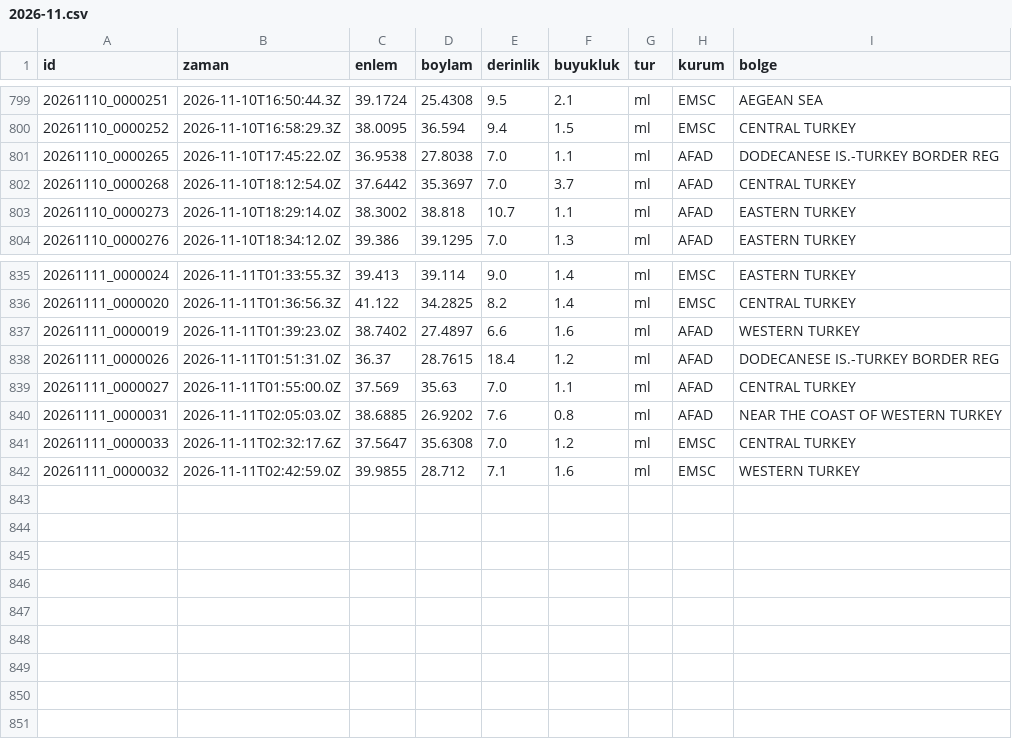
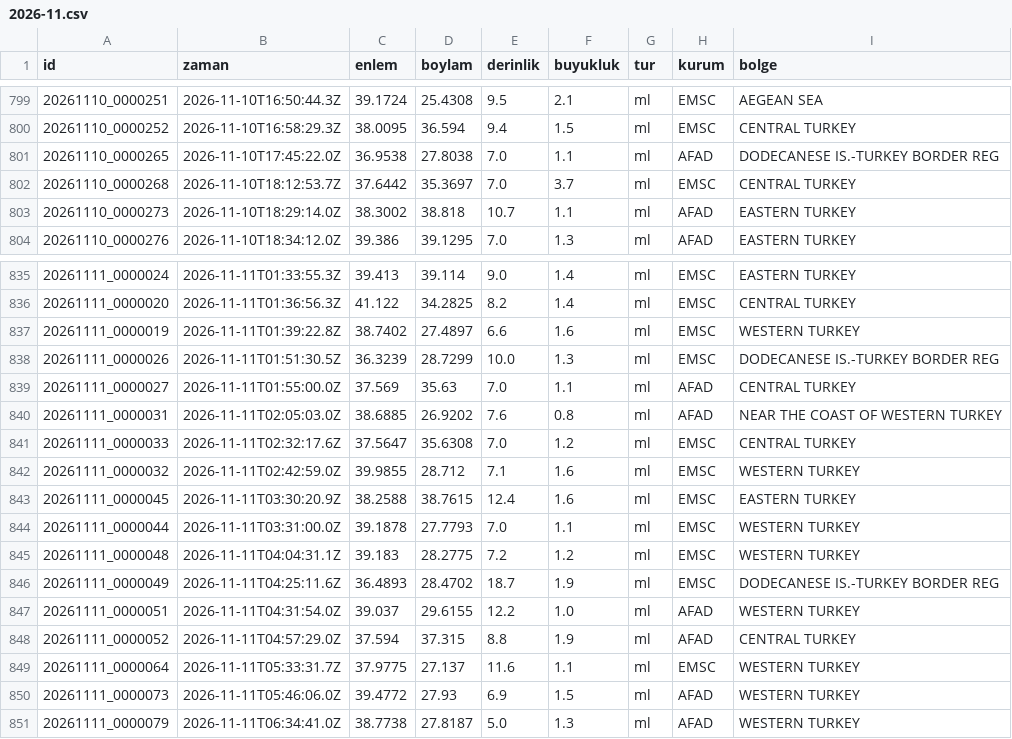
Before and after one commit to birtohum/turkiye-sallandi, a CSV file: veri/emsc/2026-11.csv, drawn as a sheet; only a part is shown, gaps mark what is left out.

```diff
--- a/veri/emsc/2026-11.csv
+++ b/veri/emsc/2026-11.csv
@@ -801,3 +801,3 @@ id,zaman,enlem,boylam,derinlik,buyukluk,tur,kurum,bolge
 20261110_0000265,2026-11-10T17:45:22.0Z,36.9538,27.8038,7.0,1.1,ml,AFAD,DODECANESE IS.-TURKEY BORDER REG
-20261110_0000268,2026-11-10T18:12:54.0Z,37.6442,35.3697,7.0,3.7,ml,AFAD,CENTRAL TURKEY
+20261110_0000268,2026-11-10T18:12:53.7Z,37.6442,35.3697,7.0,3.7,ml,EMSC,CENTRAL TURKEY
 20261110_0000273,2026-11-10T18:29:14.0Z,38.3002,38.818,10.7,1.1,ml,AFAD,EASTERN TURKEY
@@ -836,4 +836,4 @@ id,zaman,enlem,boylam,derinlik,buyukluk,tur,kurum,bolge
 20261111_0000020,2026-11-11T01:36:56.3Z,41.122,34.2825,8.2,1.4,ml,EMSC,CENTRAL TURKEY
-20261111_0000019,2026-11-11T01:39:23.0Z,38.7402,27.4897,6.6,1.6,ml,AFAD,WESTERN TURKEY
-20261111_0000026,2026-11-11T01:51:31.0Z,36.37,28.7615,18.4,1.2,ml,AFAD,DODECANESE IS.-TURKEY BORDER REG
+20261111_0000019,2026-11-11T01:39:22.8Z,38.7402,27.4897,6.6,1.6,ml,EMSC,WESTERN TURKEY
+20261111_0000026,2026-11-11T01:51:30.5Z,36.3239,28.7299,10.0,1.3,ml,EMSC,DODECANESE IS.-TURKEY BORDER REG
 20261111_0000027,2026-11-11T01:55:00.0Z,37.569,35.63,7.0,1.1,ml,AFAD,CENTRAL TURKEY
@@ -842 +842,10 @@ id,zaman,enlem,boylam,derinlik,buyukluk,tur,kurum,bolge
 20261111_0000032,2026-11-11T02:42:59.0Z,39.9855,28.712,7.1,1.6,ml,EMSC,WESTERN TURKEY
+20261111_0000045,2026-11-11T03:30:20.9Z,38.2588,38.7615,12.4,1.6,ml,EMSC,EASTERN TURKEY
+20261111_0000044,2026-11-11T03:31:00.0Z,39.1878,27.7793,7.0,1.1,ml,EMSC,WESTERN TURKEY
+20261111_0000048,2026-11-11T04:04:31.1Z,39.183,28.2775,7.2,1.2,ml,EMSC,WESTERN TURKEY
+20261111_0000049,2026-11-11T04:25:11.6Z,36.4893,28.4702,18.7,1.9,ml,EMSC,DODECANESE IS.-TURKEY BORDER REG
+20261111_0000051,2026-11-11T04:31:54.0Z,39.037,29.6155,12.2,1.0,ml,AFAD,WESTERN TURKEY
+20261111_0000052,2026-11-11T04:57:29.0Z,37.594,37.315,8.8,1.9,ml,AFAD,CENTRAL TURKEY
+20261111_0000064,2026-11-11T05:33:31.7Z,37.9775,27.137,11.6,1.1,ml,EMSC,WESTERN TURKEY
+20261111_0000073,2026-11-11T05:46:06.0Z,39.4772,27.93,6.9,1.5,ml,AFAD,WESTERN TURKEY
+20261111_0000079,2026-11-11T06:34:41.0Z,38.7738,27.8187,5.0,1.3,ml,AFAD,WESTERN TURKEY
```
Also changed, not shown: 3 other files.
